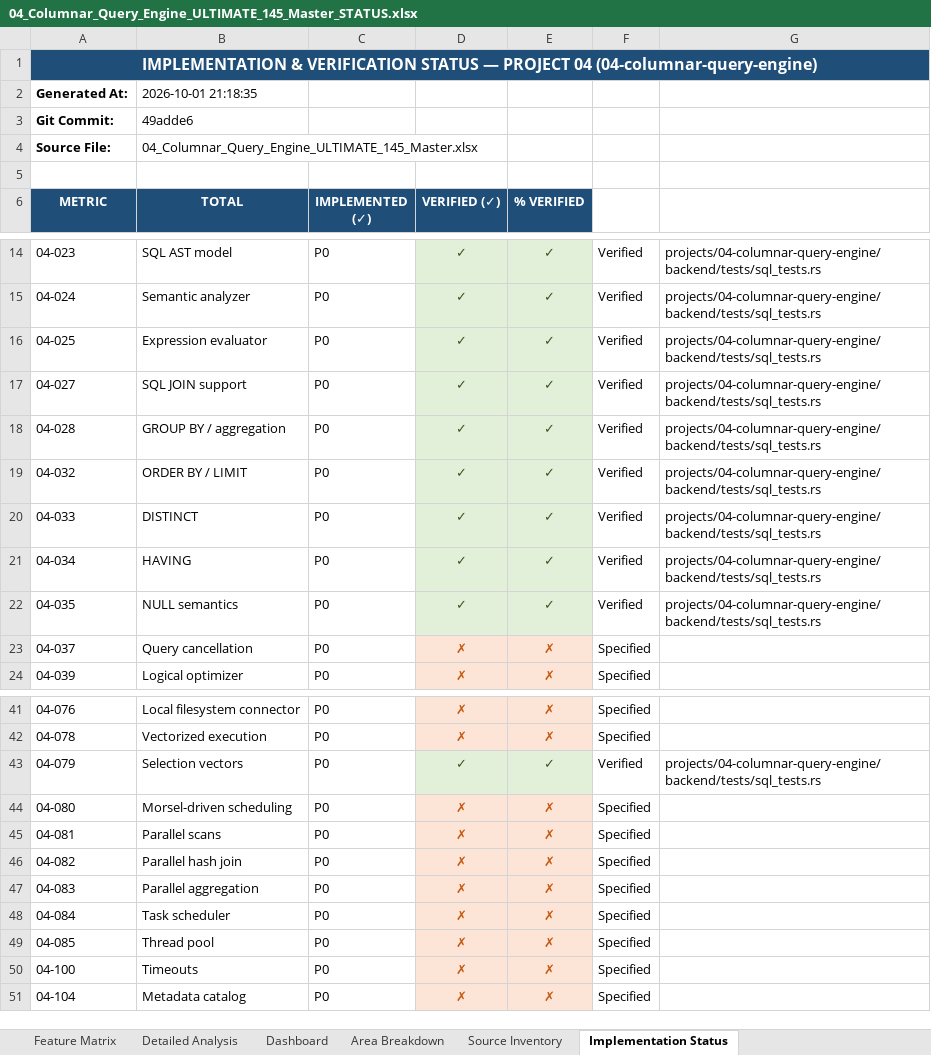
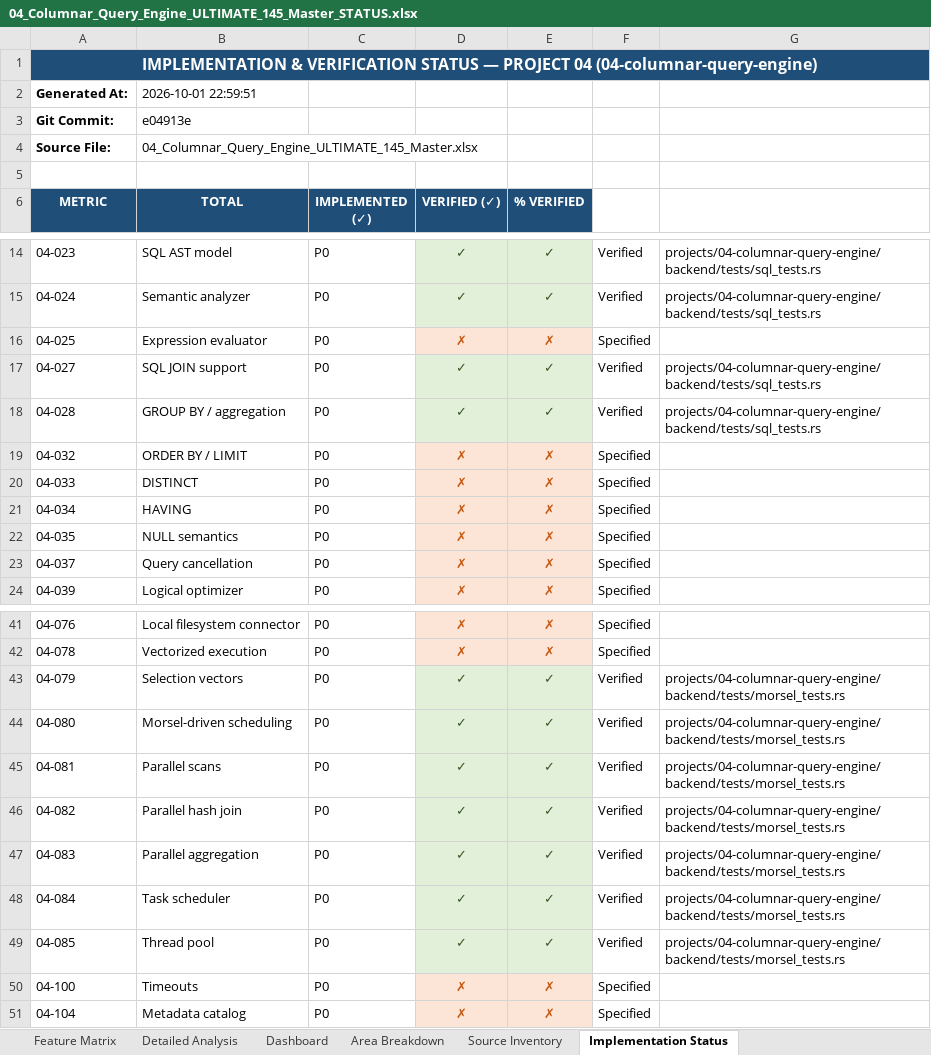
Before and after one commit to AVISHJAIN9/portfolio, an Excel workbook: evidence/workbooks/04_Columnar_Query_Engine_ULTIMATE_145_Master_STATUS.xlsx, sheet Implementation Status, drawn as a sheet; only a part is shown, gaps mark what is left out; values as stored, in another font and other column widths than the file's, no borders; the diff names each change by its address in the sheet, - before the commit and + after, or states it on an @@ line.

```diff
--- a/evidence/workbooks/04_Columnar_Query_Engine_ULTIMATE_145_Master_STATUS.xlsx (sheet Implementation Status)
+++ b/evidence/workbooks/04_Columnar_Query_Engine_ULTIMATE_145_Master_STATUS.xlsx (sheet Implementation Status)
-B2 (TOTAL): 2026-10-01 21:18:35
+B2 (TOTAL): 2026-10-01 22:59:51
-B3 (TOTAL): 49adde6
+B3 (TOTAL): e04913e
-D16 (VERIFIED (✓)): ✓
+D16 (VERIFIED (✓)): ✗
@@ D16:E16 fill: #E2F0D9 → #FCE4D6, text colour: #385723 → #C65911 @@
-E16 (% VERIFIED): ✓
+E16 (% VERIFIED): ✗
-F16: Verified
+F16: Specified
-G16: projects/04-columnar-query-engine/backend/tests/sql_tests.rs
+G16: (empty)
-D19:D22 (VERIFIED (✓)): ✓
+D19:D22 (VERIFIED (✓)): ✗
@@ D19:E22 fill: #E2F0D9 → #FCE4D6, text colour: #385723 → #C65911 @@
-E19:E22 (% VERIFIED): ✓
+E19:E22 (% VERIFIED): ✗
-F19:F22: Verified
+F19:F22: Specified
-G19:G22: projects/04-columnar-query-engine/backend/tests/sql_tests.rs
+G19:G22: (empty)
-G43: projects/04-columnar-query-engine/backend/tests/sql_tests.rs
+G43: projects/04-columnar-query-engine/backend/tests/morsel_tests.rs
-D44:D49 (VERIFIED (✓)): ✗
+D44:D49 (VERIFIED (✓)): ✓
@@ D44:E49 fill: #FCE4D6 → #E2F0D9, text colour: #C65911 → #385723 @@
-E44:E49 (% VERIFIED): ✗
+E44:E49 (% VERIFIED): ✓
-F44:F49: Specified
+F44:F49: Verified
-G44:G49: (empty)
+G44:G49: projects/04-columnar-query-engine/backend/tests/morsel_tests.rs
```
Also changed, not shown: sheet Feature Matrix, sheet Detailed Analysis, evidence/workbooks/05_Mini_QUIC_ULTIMATE_145_Master_STATUS.xlsx, evidence/workbooks/06_LSM_KV_ENGINE_ULTIMATE_145_Master_STATUS.xlsx, 34 other files.
